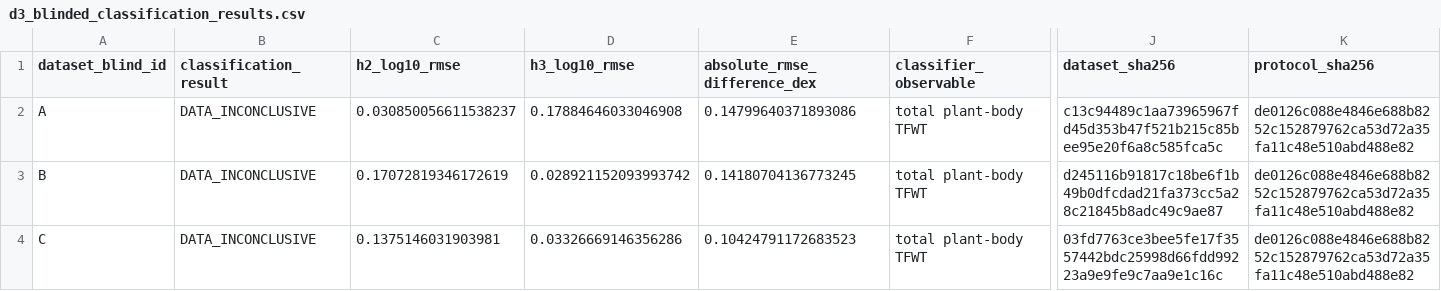
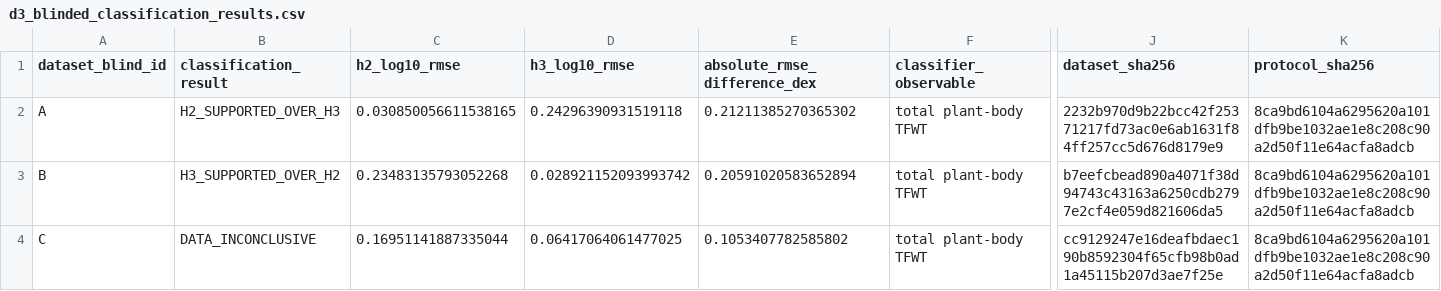
Before and after one commit to RRain001/cufotri, a CSV file: validation/benchmarks/d3_prospective_experiment/results/d3_blinded_classification_results.csv, drawn as a sheet; only a part is shown, gaps mark what is left out; the diff names each change by its address in the sheet, - before the commit and + after, or states it on an @@ line.

Commit message:
Classify corrected D3 V2 datasets before unblinding

```diff
--- a/validation/benchmarks/d3_prospective_experiment/results/d3_blinded_classification_results.csv
+++ b/validation/benchmarks/d3_prospective_experiment/results/d3_blinded_classification_results.csv
-B2 (classification_result): DATA_INCONCLUSIVE
+B2 (classification_result): H2_SUPPORTED_OVER_H3
-C2 (h2_log10_rmse): 0.030850056611538237
+C2 (h2_log10_rmse): 0.030850056611538165
-D2 (h3_log10_rmse): 0.17884646033046908
+D2 (h3_log10_rmse): 0.24296390931519118
-E2 (absolute_rmse_difference_dex): 0.14799640371893086
+E2 (absolute_rmse_difference_dex): 0.21211385270365302
-J2 (dataset_sha256): c13c94489c1aa73965967fd45d353b47f521b215c85bee95e20f6a8c585fca5c
+J2 (dataset_sha256): 2232b970d9b22bcc42f25371217fd73ac0e6ab1631f84ff257cc5d676d8179e9
-K2:K4 (protocol_sha256): de0126c088e4846e688b8252c152879762ca53d72a35fa11c48e510abd488e82
+K2:K4 (protocol_sha256): 8ca9bd6104a6295620a101dfb9be1032ae1e8c208c90a2d50f11e64acfa8adcb
-B3 (classification_result): DATA_INCONCLUSIVE
+B3 (classification_result): H3_SUPPORTED_OVER_H2
-C3 (h2_log10_rmse): 0.17072819346172619
+C3 (h2_log10_rmse): 0.23483135793052268
-E3 (absolute_rmse_difference_dex): 0.14180704136773245
+E3 (absolute_rmse_difference_dex): 0.20591020583652894
-J3 (dataset_sha256): d245116b91817c18be6f1b49b0dfcdad21fa373cc5a28c21845b8adc49c9ae87
+J3 (dataset_sha256): b7eefcbead890a4071f38d94743c43163a6250cdb2797e2cf4e059d821606da5
-C4 (h2_log10_rmse): 0.1375146031903981
+C4 (h2_log10_rmse): 0.16951141887335044
-D4 (h3_log10_rmse): 0.03326669146356286
+D4 (h3_log10_rmse): 0.06417064061477025
-E4 (absolute_rmse_difference_dex): 0.10424791172683523
+E4 (absolute_rmse_difference_dex): 0.1053407782585802
-J4 (dataset_sha256): 03fd7763ce3bee5fe17f3557442bdc25998d66fdd99223a9e9fe9c7aa9e1c16c
+J4 (dataset_sha256): cc9129247e16deafbdaec190b8592304f65cfb98b0ad1a45115b207d3ae7f25e
```
Also changed, not shown: validation/benchmarks/d3_prospective_experiment/results/d3_blinded_time_summary.csv, 2 other files.
